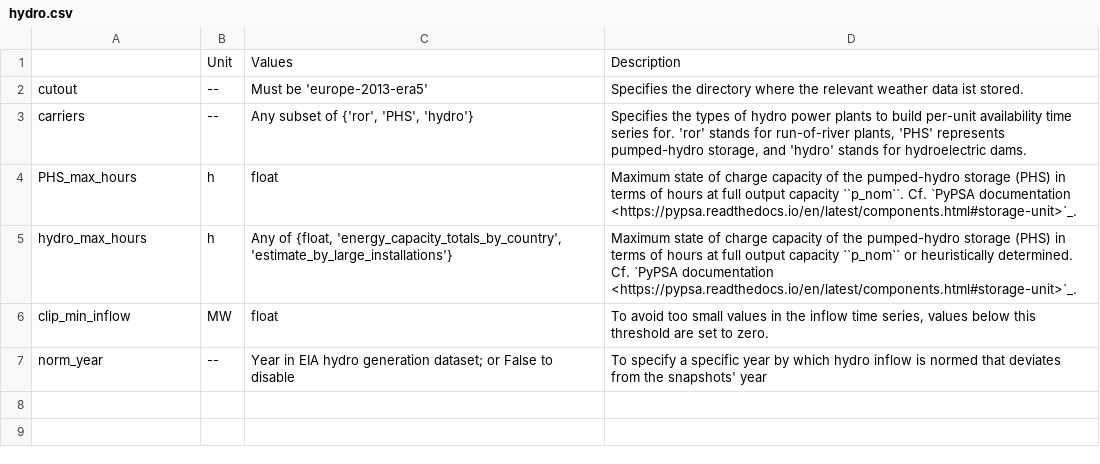
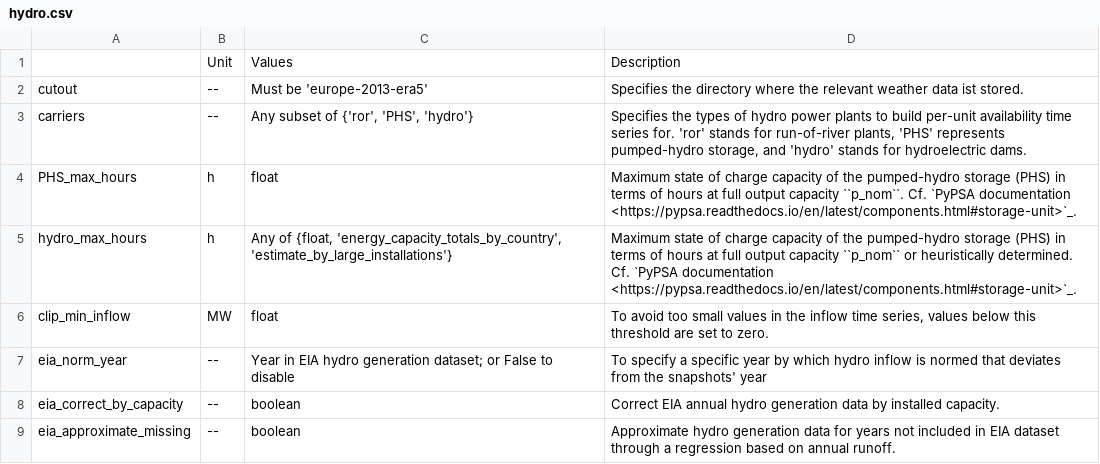
Before and after one commit to AbiAfthab/pypsa-eurelectric, a CSV file: doc/configtables/hydro.csv, drawn as a sheet.

Commit message:
hydro: add documentation for eia approximation/correction options

```diff
--- a/doc/configtables/hydro.csv
+++ b/doc/configtables/hydro.csv
@@ -6,2 +6,4 @@ hydro_max_hours,h,"Any of {float, 'energy_capacity_totals_by_country', 'estimate
 clip_min_inflow,MW,float,"To avoid too small values in the inflow time series, values below this threshold are set to zero."
-norm_year,--,"Year in EIA hydro generation dataset; or False to disable","To specify a specific year by which hydro inflow is normed that deviates from the snapshots' year"
+eia_norm_year,--,"Year in EIA hydro generation dataset; or False to disable","To specify a specific year by which hydro inflow is normed that deviates from the snapshots' year"
+eia_correct_by_capacity,--,boolean,"Correct EIA annual hydro generation data by installed capacity."
+eia_approximate_missing,--,boolean,"Approximate hydro generation data for years not included in EIA dataset through a regression based on annual runoff."
```
